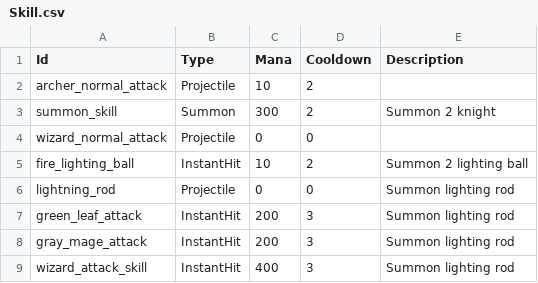
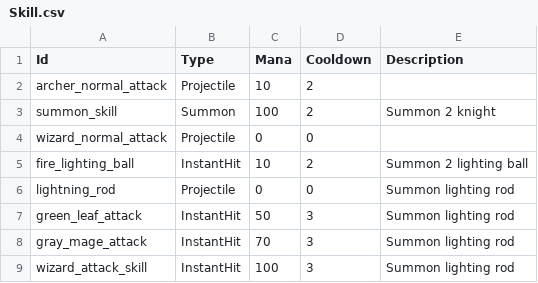
Before and after one commit to CapstoneProjectCastleDefense/GrowCastle, a CSV file: Assets/Resources/BlueprintData/Skill.csv, drawn as a sheet.

```diff
--- a/Assets/Resources/BlueprintData/Skill.csv
+++ b/Assets/Resources/BlueprintData/Skill.csv
@@ -2,3 +2,3 @@ Id,Type,Mana,Cooldown,Description
 archer_normal_attack,Projectile,10,2,
-summon_skill,Summon,300,2,Summon 2 knight
+summon_skill,Summon,100,2,Summon 2 knight
 wizard_normal_attack,Projectile,0,0,
@@ -6,4 +6,4 @@ fire_lighting_ball,InstantHit,10,2,Summon 2 lighting ball
 lightning_rod,Projectile,0,0, Summon lighting rod
-green_leaf_attack,InstantHit,200,3, Summon lighting rod
-gray_mage_attack,InstantHit,200,3, Summon lighting rod
-wizard_attack_skill,InstantHit,400,3, Summon lighting rod
+green_leaf_attack,InstantHit,50,3, Summon lighting rod
+gray_mage_attack,InstantHit,70,3, Summon lighting rod
+wizard_attack_skill,InstantHit,100,3, Summon lighting rod
```
Also changed, not shown: 2 other files.
